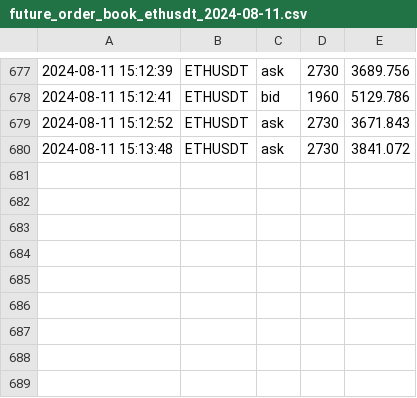
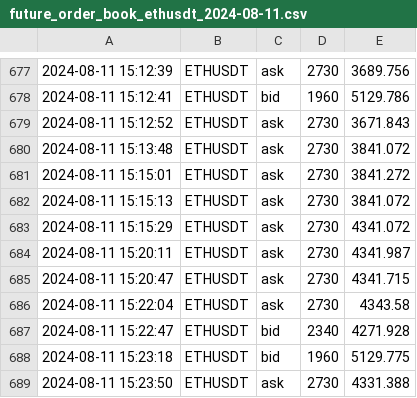
Before and after one commit to caotuanvu123/ob-btc-future, a CSV file: csv/futures/future_order_book_ethusdt_2024-08-11.csv, drawn as a sheet; only a part is shown, gaps mark what is left out.

```diff
--- a/csv/futures/future_order_book_ethusdt_2024-08-11.csv
+++ b/csv/futures/future_order_book_ethusdt_2024-08-11.csv
@@ -680 +680,10 @@
 2024-08-11 15:13:48,ETHUSDT,ask,2730,3841.072
+2024-08-11 15:15:01,ETHUSDT,ask,2730,3841.272
+2024-08-11 15:15:13,ETHUSDT,ask,2730,3841.072
+2024-08-11 15:15:29,ETHUSDT,ask,2730,4341.072
+2024-08-11 15:20:11,ETHUSDT,ask,2730,4341.987
+2024-08-11 15:20:47,ETHUSDT,ask,2730,4341.715
+2024-08-11 15:22:04,ETHUSDT,ask,2730,4343.58
+2024-08-11 15:22:47,ETHUSDT,bid,2340,4271.928
+2024-08-11 15:23:18,ETHUSDT,bid,1960,5129.775
+2024-08-11 15:23:50,ETHUSDT,ask,2730,4331.388
```
Also changed, not shown: csv/futures/future_order_book_btcusdt_2024-08-11.csv, csv/spots/future_order_book_ethusdt_2024-08-11.csv, 2 other files.
